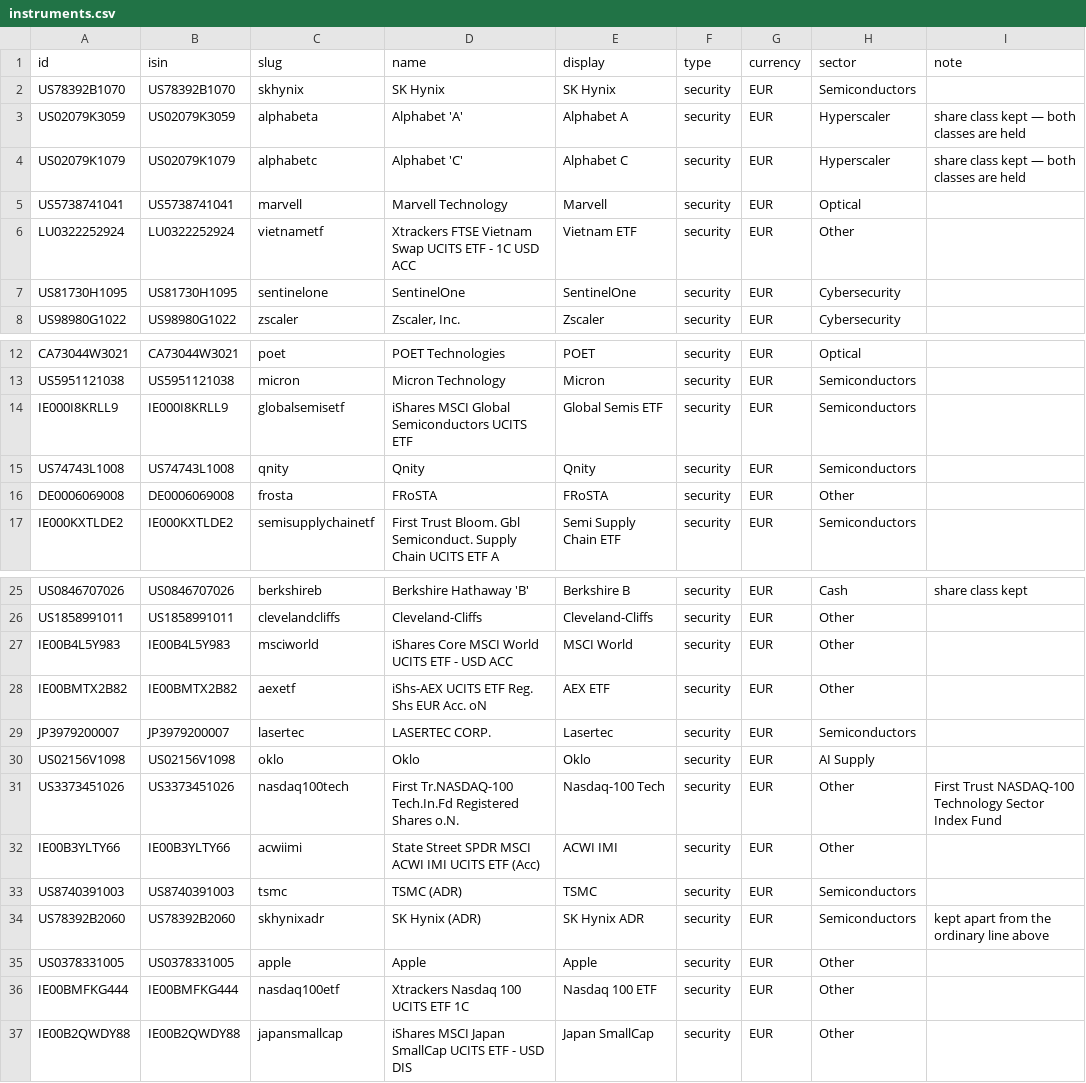
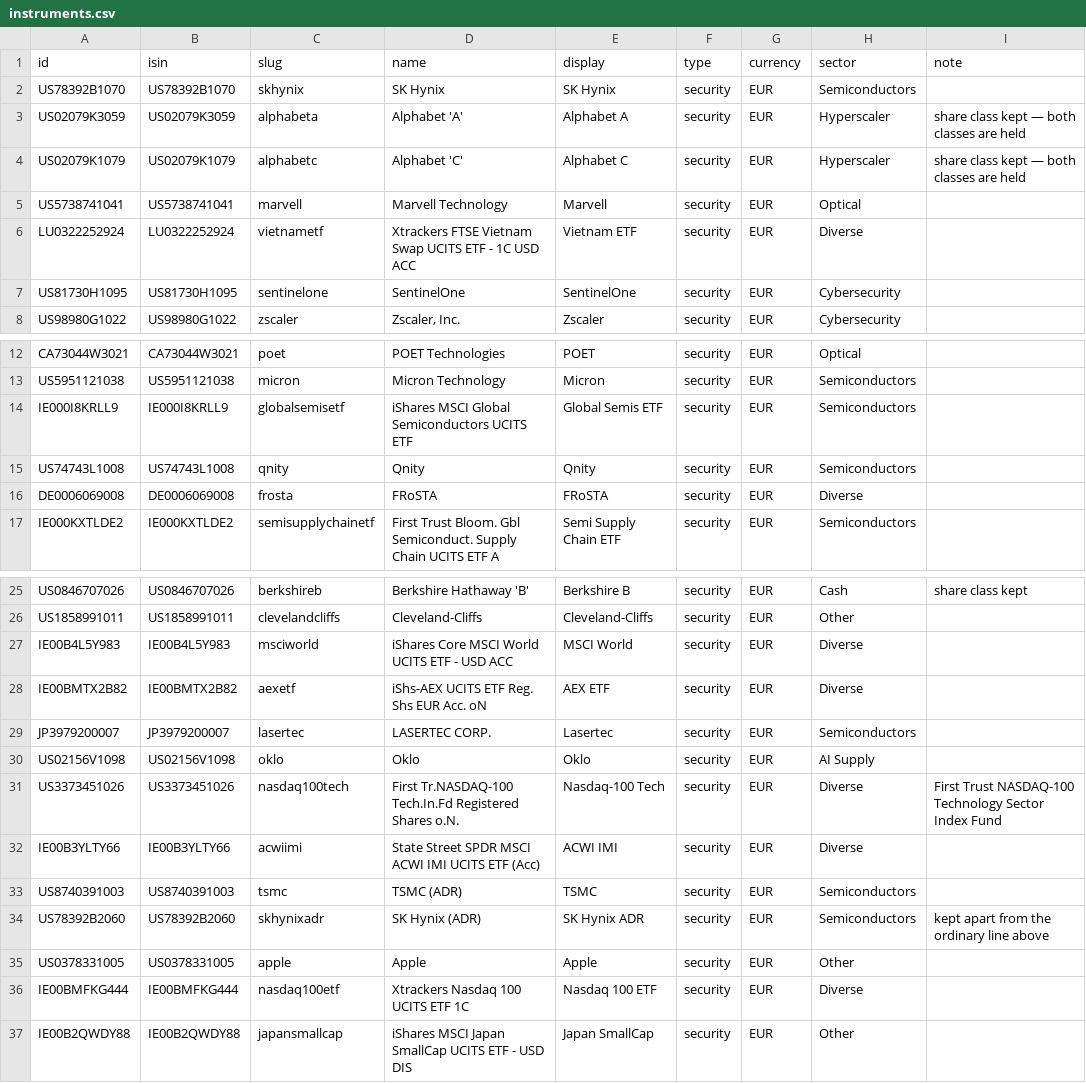
Before and after one commit to cajhin/PortfolioViz, a CSV file: registry/instruments.csv, drawn as a sheet; only a part is shown, gaps mark what is left out.

```diff
--- a/registry/instruments.csv
+++ b/registry/instruments.csv
@@ -5,3 +5,3 @@ US02079K1079,US02079K1079,alphabetc,Alphabet 'C',Alphabet C,security,EUR,Hypersc
 US5738741041,US5738741041,marvell,Marvell Technology,Marvell,security,EUR,Optical,
-LU0322252924,LU0322252924,vietnametf,Xtrackers FTSE Vietnam Swap UCITS ETF - 1C USD ACC,Vietnam ETF,security,EUR,Other,
+LU0322252924,LU0322252924,vietnametf,Xtrackers FTSE Vietnam Swap UCITS ETF - 1C USD ACC,Vietnam ETF,security,EUR,Diverse,
 US81730H1095,US81730H1095,sentinelone,SentinelOne,SentinelOne,security,EUR,Cybersecurity,
@@ -15,3 +15,3 @@ IE000I8KRLL9,IE000I8KRLL9,globalsemisetf,iShares MSCI Global Semiconductors UCIT
 US74743L1008,US74743L1008,qnity,Qnity,Qnity,security,EUR,Semiconductors,
-DE0006069008,DE0006069008,frosta,FRoSTA,FRoSTA,security,EUR,Other,
+DE0006069008,DE0006069008,frosta,FRoSTA,FRoSTA,security,EUR,Diverse,
 IE000KXTLDE2,IE000KXTLDE2,semisupplychainetf,First Trust Bloom. Gbl Semiconduct. Supply Chain UCITS ETF A,Semi Supply Chain ETF,security,EUR,Semiconductors,
@@ -26,8 +26,8 @@ US0846707026,US0846707026,berkshireb,Berkshire Hathaway 'B',Berkshire B,security
 US1858991011,US1858991011,clevelandcliffs,Cleveland-Cliffs,Cleveland-Cliffs,security,EUR,Other,
-IE00B4L5Y983,IE00B4L5Y983,msciworld,iShares Core MSCI World UCITS ETF - USD ACC,MSCI World,security,EUR,Other,
-IE00BMTX2B82,IE00BMTX2B82,aexetf,iShs-AEX UCITS ETF Reg. Shs EUR Acc. oN,AEX ETF,security,EUR,Other,
+IE00B4L5Y983,IE00B4L5Y983,msciworld,iShares Core MSCI World UCITS ETF - USD ACC,MSCI World,security,EUR,Diverse,
+IE00BMTX2B82,IE00BMTX2B82,aexetf,iShs-AEX UCITS ETF Reg. Shs EUR Acc. oN,AEX ETF,security,EUR,Diverse,
 JP3979200007,JP3979200007,lasertec,LASERTEC CORP.,Lasertec,security,EUR,Semiconductors,
 US02156V1098,US02156V1098,oklo,Oklo,Oklo,security,EUR,AI Supply,
-US3373451026,US3373451026,nasdaq100tech,First Tr.NASDAQ-100 Tech.In.Fd Registered Shares o.N.,Nasdaq-100 Tech,security,EUR,Other,First Trust NASDAQ-100 Technology Sector Index Fund
-IE00B3YLTY66,IE00B3YLTY66,acwiimi,State Street SPDR MSCI ACWI IMI UCITS ETF (Acc),ACWI IMI,security,EUR,Other,
+US3373451026,US3373451026,nasdaq100tech,First Tr.NASDAQ-100 Tech.In.Fd Registered Shares o.N.,Nasdaq-100 Tech,security,EUR,Diverse,First Trust NASDAQ-100 Technology Sector Index Fund
+IE00B3YLTY66,IE00B3YLTY66,acwiimi,State Street SPDR MSCI ACWI IMI UCITS ETF (Acc),ACWI IMI,security,EUR,Diverse,
 US8740391003,US8740391003,tsmc,TSMC (ADR),TSMC,security,EUR,Semiconductors,
@@ -35,3 +35,3 @@ US78392B2060,US78392B2060,skhynixadr,SK Hynix (ADR),SK Hynix ADR,security,EUR,Se
 US0378331005,US0378331005,apple,Apple,Apple,security,EUR,Other,
-IE00BMFKG444,IE00BMFKG444,nasdaq100etf,Xtrackers Nasdaq 100 UCITS ETF 1C,Nasdaq 100 ETF,security,EUR,Other,
+IE00BMFKG444,IE00BMFKG444,nasdaq100etf,Xtrackers Nasdaq 100 UCITS ETF 1C,Nasdaq 100 ETF,security,EUR,Diverse,
 IE00B2QWDY88,IE00B2QWDY88,japansmallcap,iShares MSCI Japan SmallCap UCITS ETF - USD DIS,Japan SmallCap,security,EUR,Other,
```
Also changed, not shown: 5 other files.
